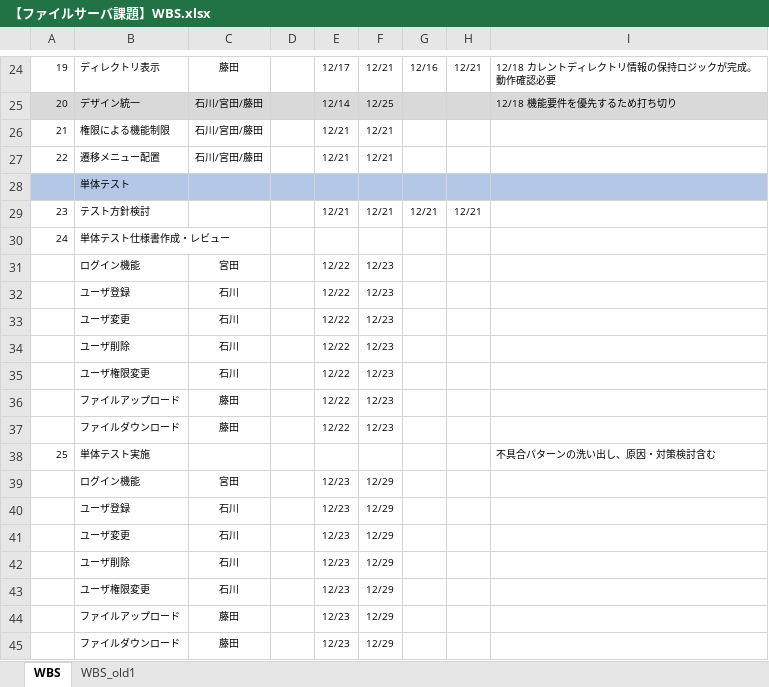
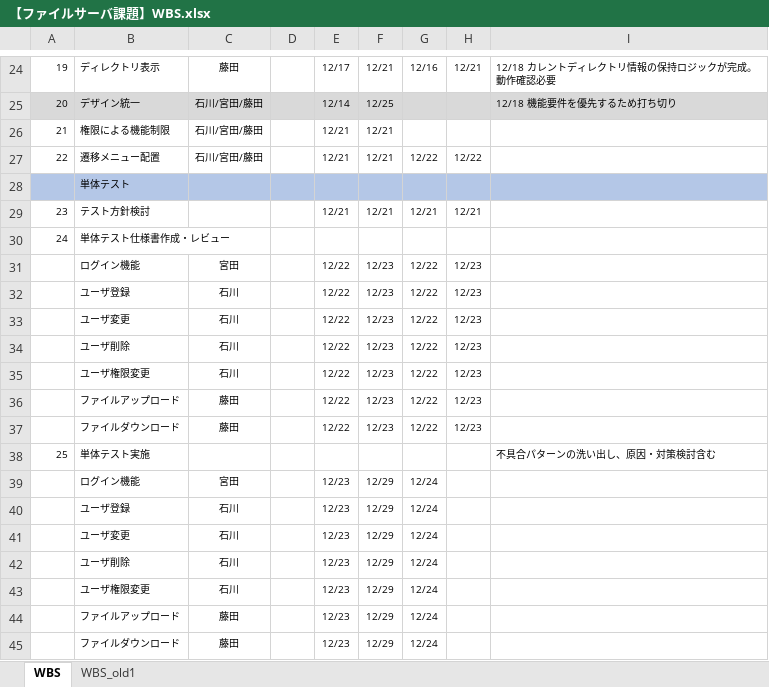
Before and after one commit to hirane/spring-project, an Excel workbook: document/【ファイルサーバ課題】WBS.xlsx, sheet WBS, drawn as a sheet; only a part is shown, gaps mark what is left out; values as stored, in another font and other column widths than the file's, no borders; the diff names each change by its address in the sheet, - before the commit and + after, or states it on an @@ line.

```diff
--- a/document/【ファイルサーバ課題】WBS.xlsx (sheet WBS)
+++ b/document/【ファイルサーバ課題】WBS.xlsx (sheet WBS)
-G27: (empty)
+G27: 12/22
-H27: (empty)
+H27: 12/22
-G31:G37: (empty)
+G31:G37: 12/22
-H31:H37: (empty)
+H31:H37: 12/23
-G39:G45: (empty)
+G39:G45: 12/24
```
Also changed, not shown: 05_PT/単体テスト仕様書_ユーザ管理.xlsx, 1 other file.
